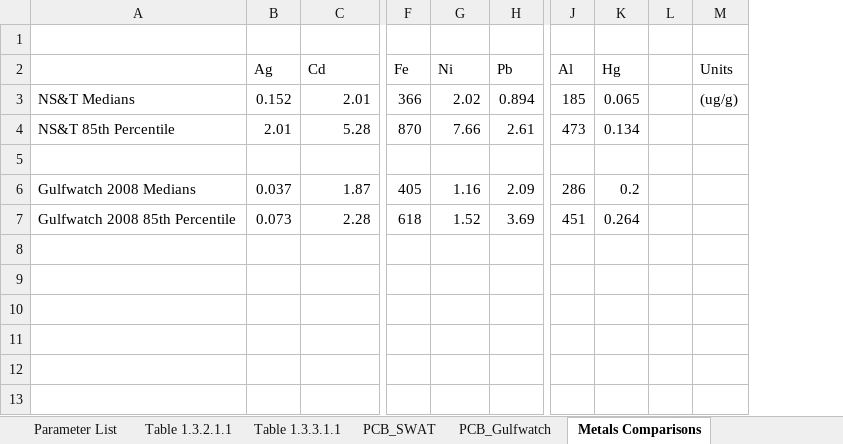
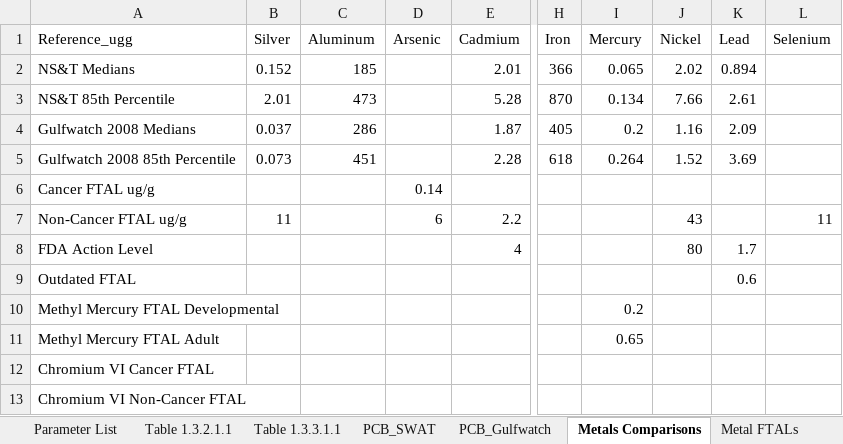
Before and after one commit to CBEP-SoCB/SWAT_mussels_sum, an Excel workbook: Derived_Data/Parameter List.xlsx, sheet Metals Comparisons, drawn as a sheet; only a part is shown, gaps mark what is left out; values as stored, in another font and other column widths than the file's, no borders; removed rows and columns are numbered as before the commit, all else as after; rows hold the shown columns only; the diff names each change by its address in the sheet, - before the commit and + after, or states it on an @@ line.

Commit message:
Completed analysis of metals data

```diff
--- a/Derived_Data/Parameter List.xlsx (sheet Metals Comparisons)
+++ b/Derived_Data/Parameter List.xlsx (sheet Metals Comparisons)
+sheet tab: Metal FTALs
+column C (Aluminum), rows 2-5: 185 | 473 | 286 | 451
+column D (Arsenic), empty
+column I (Mercury), rows 2-5: 0.065 | 0.134 | 0.2 | 0.264
+column L (Selenium), empty
-column J, rows 3-4: 185 | 473; rows 6-7: 286 | 451
-column K, rows 3-4: 0.065 | 0.134; rows 6-7: 0.2 | 0.264
-column L, empty
-column M, row 3: (ug/g)
-row 1: (empty)
+row 1: Reference_ugg | Silver | Aluminum | Arsenic | Cadmium | Iron | Mercury | Nickel | Lead | Selenium
-row 2:  | Ag | Cd | Fe | Ni | Pb | Al | Hg |  | Units
-row 5: (empty)
+row 6: Cancer FTAL ug/g |  |  | 0.14
+row 7: Non-Cancer FTAL ug/g | 11 |  | 6 | 2.2 |  |  | 43 |  | 11
+row 8: FDA Action Level |  |  |  | 4 |  |  | 80 | 1.7
+row 9: Outdated FTAL |  |  |  |  |  |  |  | 0.6
+row 10: Methyl Mercury FTAL Developmental |  |  |  |  |  | 0.2
+row 11: Methyl Mercury FTAL Adult |  |  |  |  |  | 0.65
+row 12: Chromium VI Cancer FTAL
+row 13: Chromium VI Non-Cancer FTAL
```
Also changed, not shown: 54 other files.
